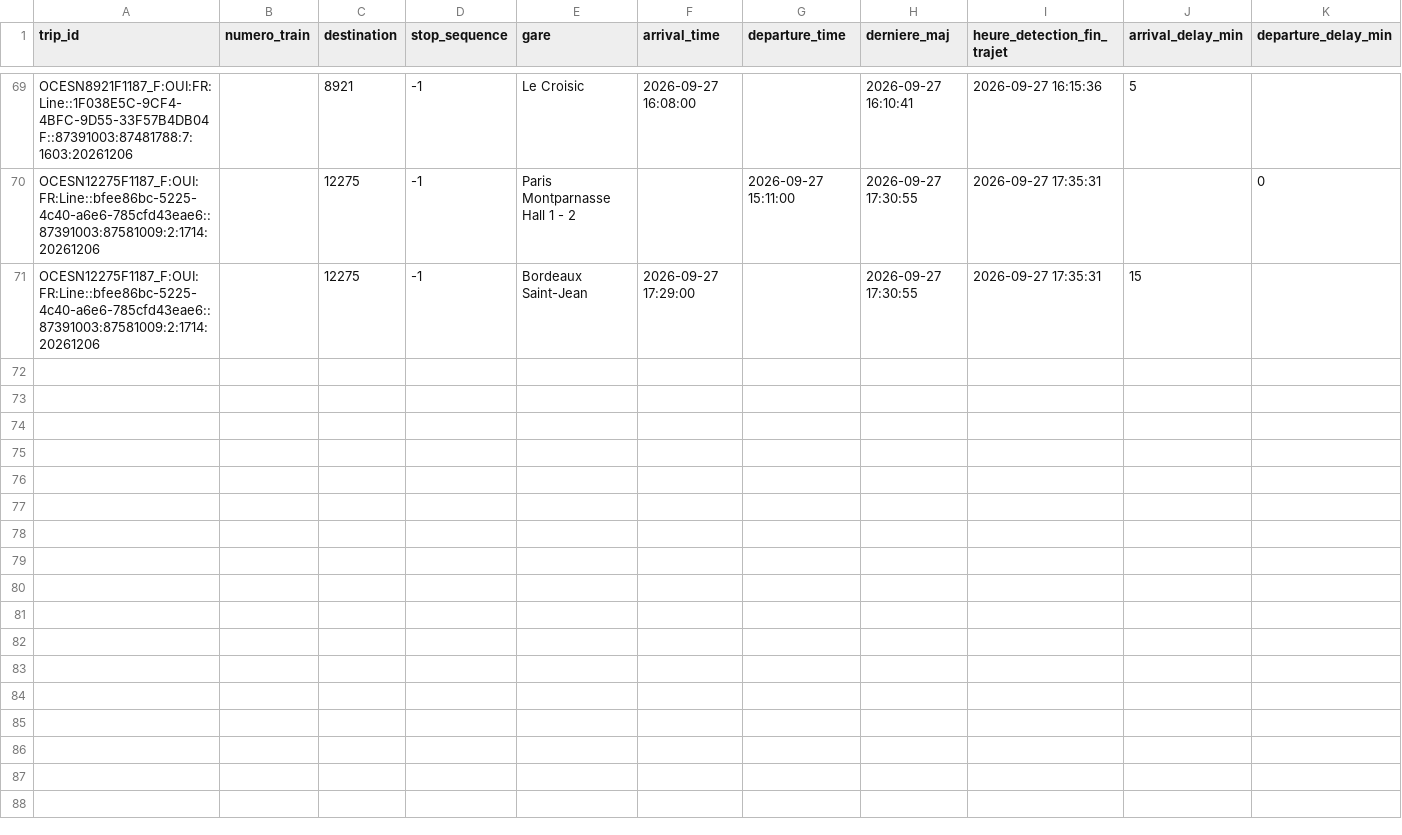
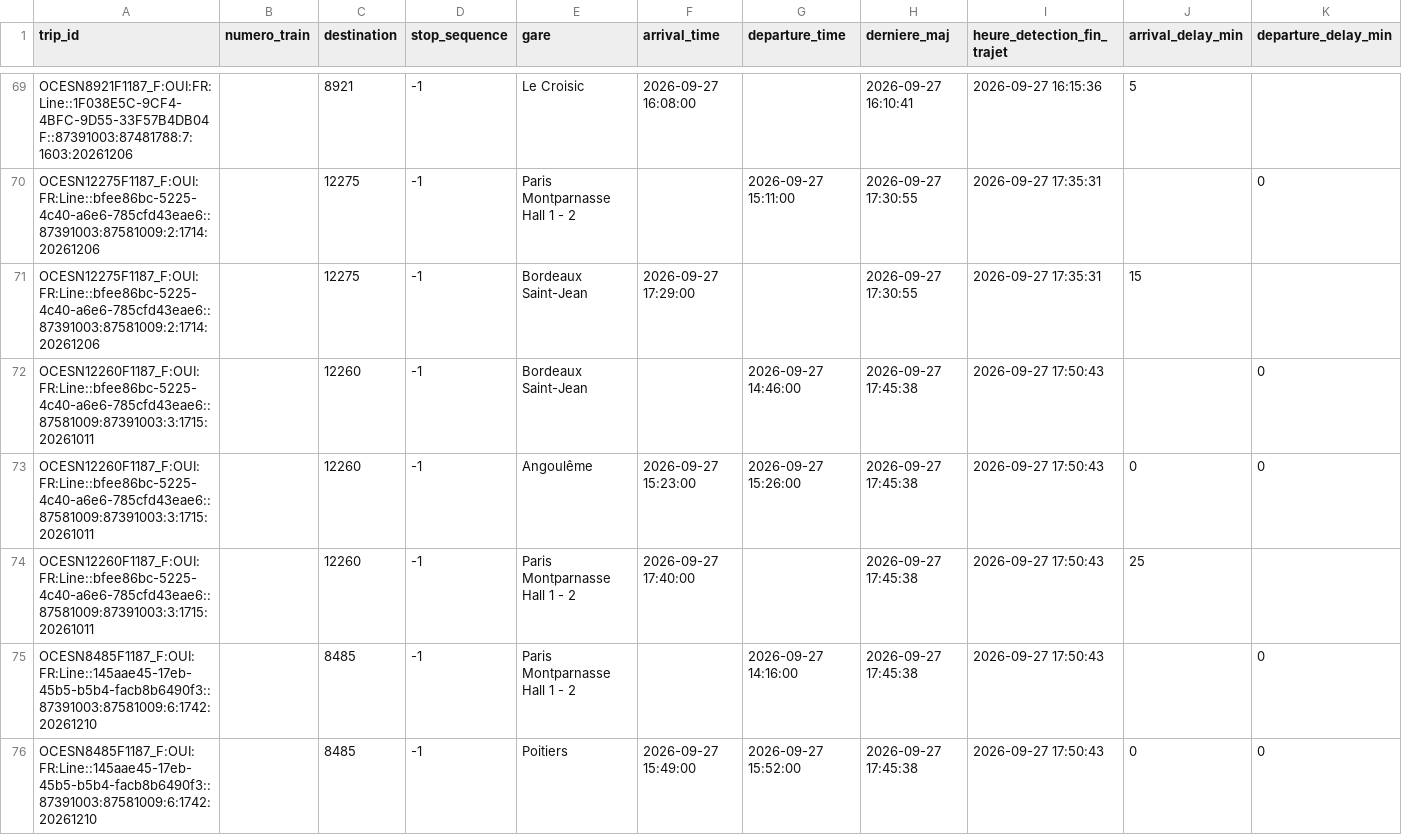
Before and after one commit to lflachot-dotcom/retards-trains, a CSV file: data/retards_par_gare_2026-09-27.csv, drawn as a sheet; only a part is shown, gaps mark what is left out; the diff covers the shown part only.

```diff
--- a/data/retards_par_gare_2026-09-27.csv
+++ b/data/retards_par_gare_2026-09-27.csv
@@ -71 +71,6 @@ OCESN12275F1187_F:OUI:FR:Line::bfee86bc-5225-4c40-a6e6-785cfd43eae6::87391003:87
 OCESN12275F1187_F:OUI:FR:Line::bfee86bc-5225-4c40-a6e6-785cfd43eae6::87391003:87581009:2:1714:20261206;;12275;-1;Bordeaux Saint-Jean;2026-09-27 17:29:00;;2026-09-27 17:30:55;2026-09-27 17:35:31;15;
+OCESN12260F1187_F:OUI:FR:Line::bfee86bc-5225-4c40-a6e6-785cfd43eae6::87581009:87391003:3:1715:20261011;;12260;-1;Bordeaux Saint-Jean;;2026-09-27 14:46:00;2026-09-27 17:45:38;2026-09-27 17:50:43;;0
+OCESN12260F1187_F:OUI:FR:Line::bfee86bc-5225-4c40-a6e6-785cfd43eae6::87581009:87391003:3:1715:20261011;;12260;-1;Angoulême;2026-09-27 15:23:00;2026-09-27 15:26:00;2026-09-27 17:45:38;2026-09-27 17:50:43;0;0
+OCESN12260F1187_F:OUI:FR:Line::bfee86bc-5225-4c40-a6e6-785cfd43eae6::87581009:87391003:3:1715:20261011;;12260;-1;Paris Montparnasse Hall 1 - 2;2026-09-27 17:40:00;;2026-09-27 17:45:38;2026-09-27 17:50:43;25;
+OCESN8485F1187_F:OUI:FR:Line::145aae45-17eb-45b5-b5b4-facb8b6490f3::87391003:87581009:6:1742:20261210;;8485;-1;Paris Montparnasse Hall 1 - 2;;2026-09-27 14:16:00;2026-09-27 17:45:38;2026-09-27 17:50:43;;0
+OCESN8485F1187_F:OUI:FR:Line::145aae45-17eb-45b5-b5b4-facb8b6490f3::87391003:87581009:6:1742:20261210;;8485;-1;Poitiers;2026-09-27 15:49:00;2026-09-27 15:52:00;2026-09-27 17:45:38;2026-09-27 17:50:43;0;0
```
Also changed, not shown: 5 added rows elsewhere in this file, data/arrets_en_cours.csv.
